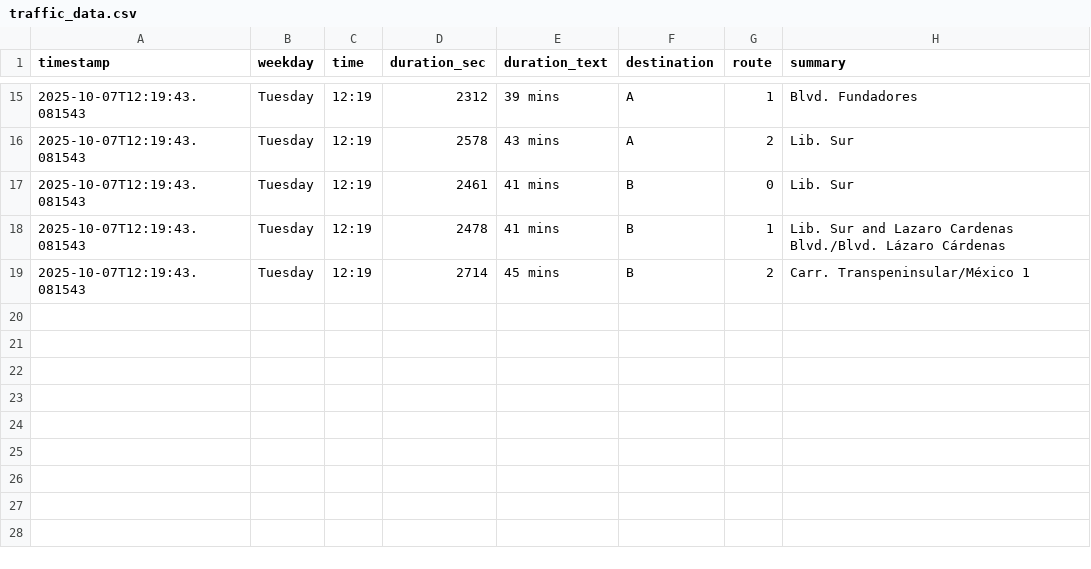
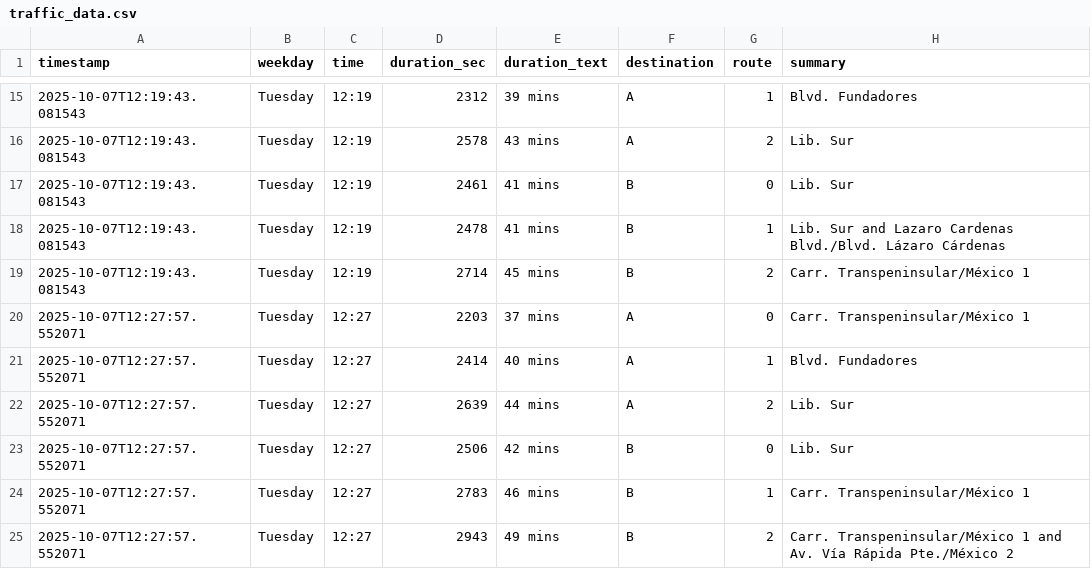
Before and after one commit to Zorthon28/NullTraffic, a CSV file: traffic_data.csv, drawn as a sheet; only a part is shown, gaps mark what is left out.

Commit message:
Add automated traffic logging to dashboard
Introduces functions for fetching travel times from Google Maps API, logging results to CSV and debug log, and automating logging based on interval or manual trigger. Enhances dashboard.py to support periodic and manual traffic data collection for destinations A and B.

```diff
--- a/traffic_data.csv
+++ b/traffic_data.csv
@@ -19 +19,7 @@ timestamp,weekday,time,duration_sec,duration_text,destination,route,summary
 2025-10-07T12:19:43.081543,Tuesday,12:19,2714,45 mins,B,2,Carr. Transpeninsular/México 1
+2025-10-07T12:27:57.552071,Tuesday,12:27,2203,37 mins,A,0,Carr. Transpeninsular/México 1
+2025-10-07T12:27:57.552071,Tuesday,12:27,2414,40 mins,A,1,Blvd. Fundadores
+2025-10-07T12:27:57.552071,Tuesday,12:27,2639,44 mins,A,2,Lib. Sur
+2025-10-07T12:27:57.552071,Tuesday,12:27,2506,42 mins,B,0,Lib. Sur
+2025-10-07T12:27:57.552071,Tuesday,12:27,2783,46 mins,B,1,Carr. Transpeninsular/México 1
+2025-10-07T12:27:57.552071,Tuesday,12:27,2943,49 mins,B,2,Carr. Transpeninsular/México 1 and Av. Vía Rápida Pte./México 2
```
Also changed, not shown: 2 other files.
